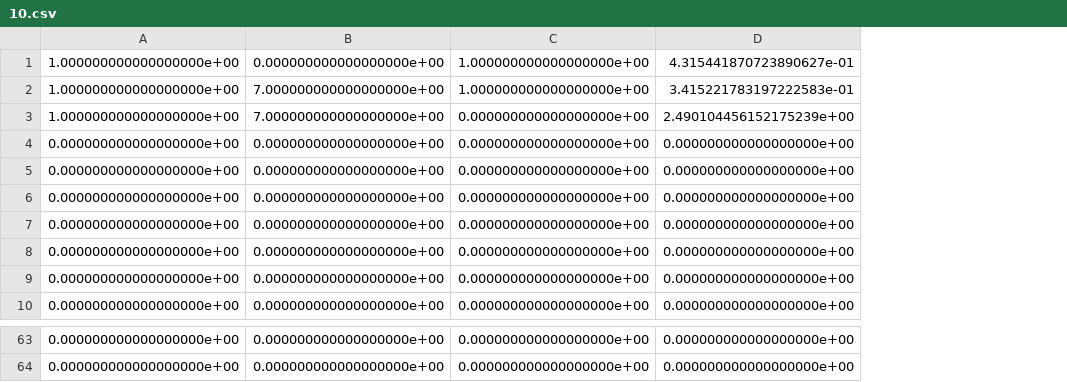
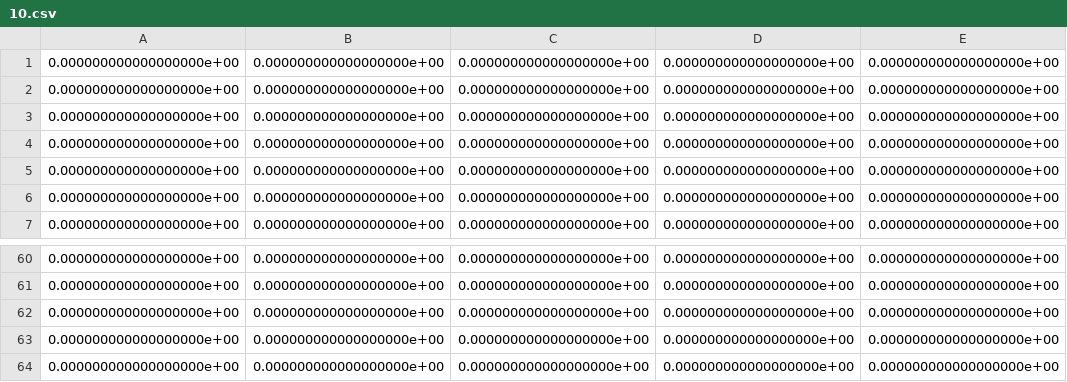
Before and after one commit to KeondoPark/votenet_tf, a CSV file: sunrgbd/pred_error/10.csv, drawn as a sheet; only a part is shown, gaps mark what is left out; removed rows and columns are numbered as before the commit, all else as after; the diff names each change by its address in the sheet, - before the commit and + after, or states it on an @@ line.

```diff
--- a/sunrgbd/pred_error/10.csv
+++ b/sunrgbd/pred_error/10.csv
+column E, rows 1-7: all 0.000000000000000000e+00; rows 60-61: 0.000000000000000000e+00 | 0.000000000000000000e+00
-row 1: 1.000000000000000000e+00 | 0.000000000000000000e+00 | 1.000000000000000000e+00 | 4.315441870723890627e-01
-row 2: 1.000000000000000000e+00 | 7.000000000000000000e+00 | 1.000000000000000000e+00 | 3.415221783197222583e-01
-row 3: 1.000000000000000000e+00 | 7.000000000000000000e+00 | 0.000000000000000000e+00 | 2.490104456152175239e+00
+row 62: 0.000000000000000000e+00 | 0.000000000000000000e+00 | 0.000000000000000000e+00 | 0.000000000000000000e+00 | 0.000000000000000000e+00
+row 63: 0.000000000000000000e+00 | 0.000000000000000000e+00 | 0.000000000000000000e+00 | 0.000000000000000000e+00 | 0.000000000000000000e+00
+row 64: 0.000000000000000000e+00 | 0.000000000000000000e+00 | 0.000000000000000000e+00 | 0.000000000000000000e+00 | 0.000000000000000000e+00
```
Also changed, not shown: sunrgbd/pred_error/1.csv, sunrgbd/pred_error/11.csv, 43 other files.
